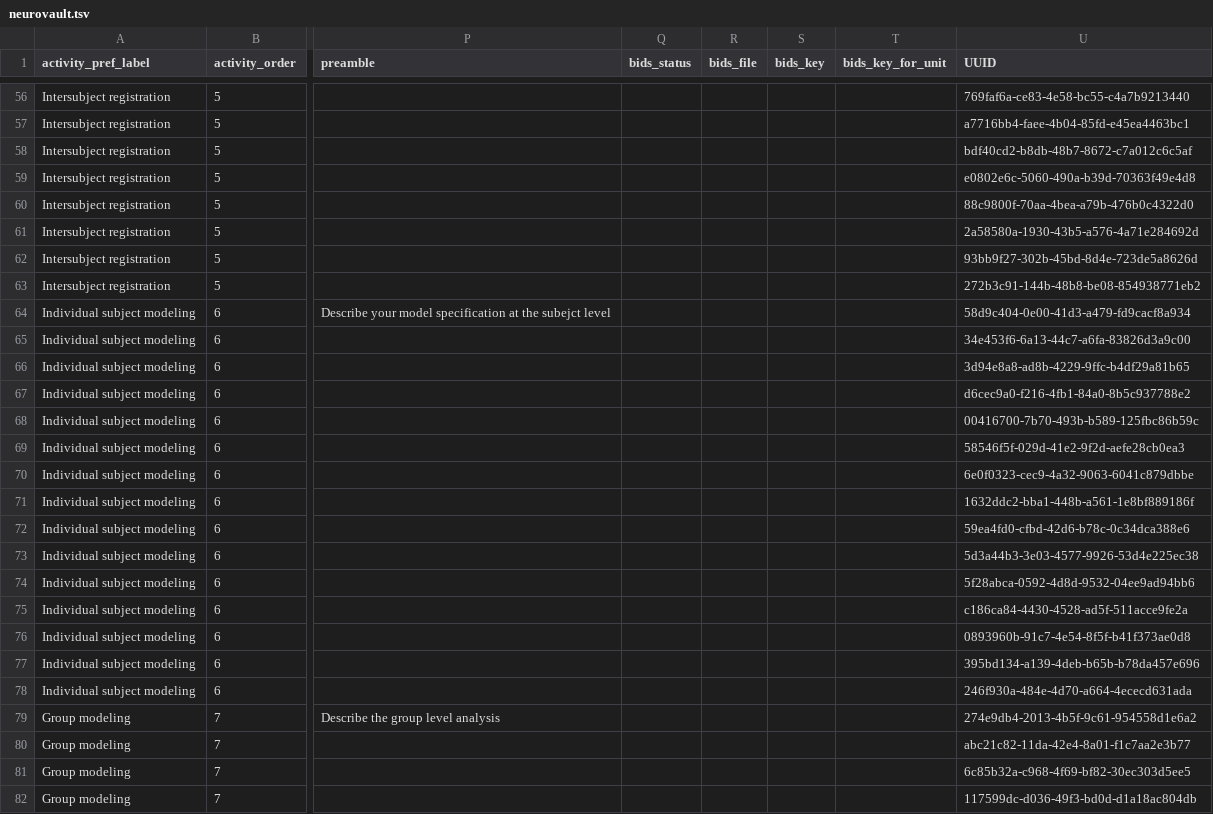
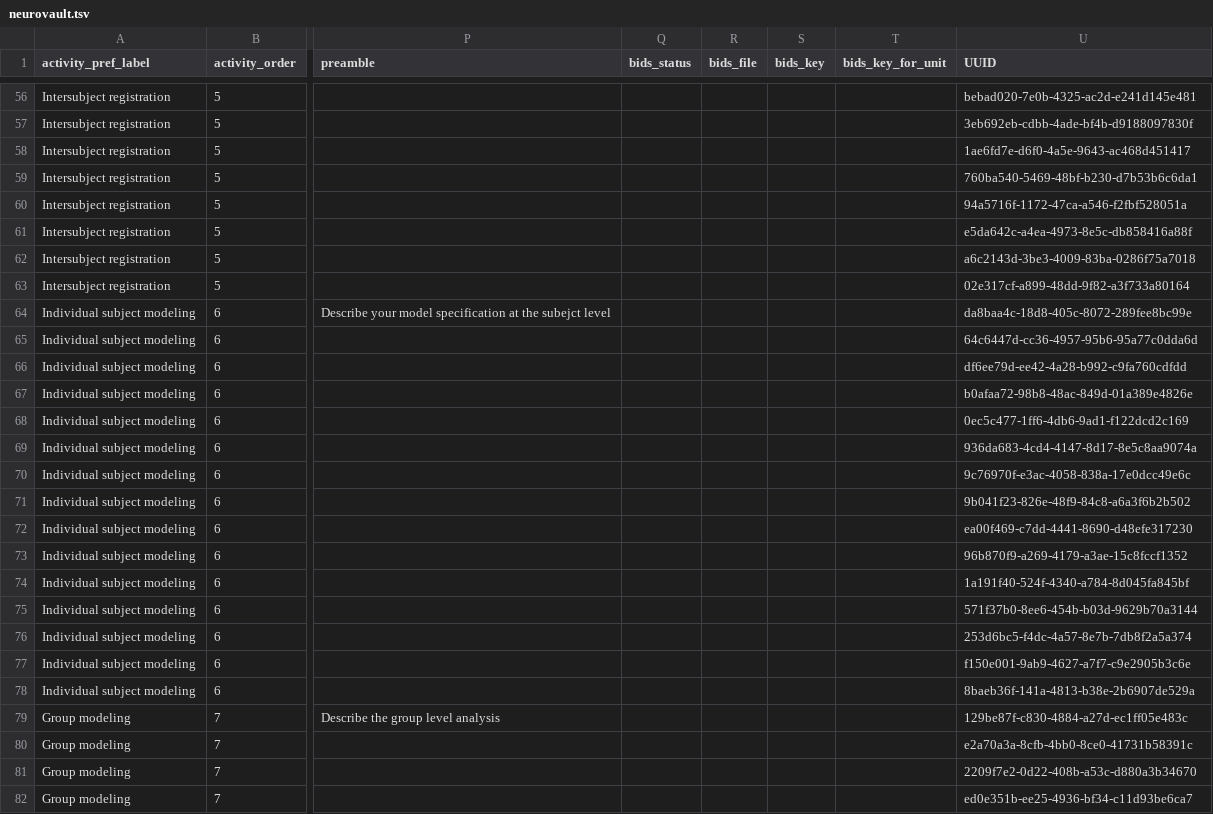
Before and after one commit to Remi-Gau/eCobidas, a TSV file: ecobidas/inputs/neurovault/neurovault.tsv, drawn as a sheet; only a part is shown, gaps mark what is left out; the diff covers the shown part only; the diff names each change by its address in the sheet, - before the commit and + after, or states it on an @@ line.

```diff
--- a/ecobidas/inputs/neurovault/neurovault.tsv
+++ b/ecobidas/inputs/neurovault/neurovault.tsv
-U56 (UUID): 769faf6a-ce83-4e58-bc55-c4a7b9213440
+U56 (UUID): bebad020-7e0b-4325-ac2d-e241d145e481
-U57 (UUID): a7716bb4-faee-4b04-85fd-e45ea4463bc1
+U57 (UUID): 3eb692eb-cdbb-4ade-bf4b-d9188097830f
-U58 (UUID): bdf40cd2-b8db-48b7-8672-c7a012c6c5af
+U58 (UUID): 1ae6fd7e-d6f0-4a5e-9643-ac468d451417
-U59 (UUID): e0802e6c-5060-490a-b39d-70363f49e4d8
+U59 (UUID): 760ba540-5469-48bf-b230-d7b53b6c6da1
-U60 (UUID): 88c9800f-70aa-4bea-a79b-476b0c4322d0
+U60 (UUID): 94a5716f-1172-47ca-a546-f2fbf528051a
-U61 (UUID): 2a58580a-1930-43b5-a576-4a71e284692d
+U61 (UUID): e5da642c-a4ea-4973-8e5c-db858416a88f
-U62 (UUID): 93bb9f27-302b-45bd-8d4e-723de5a8626d
+U62 (UUID): a6c2143d-3be3-4009-83ba-0286f75a7018
-U63 (UUID): 272b3c91-144b-48b8-be08-854938771eb2
+U63 (UUID): 02e317cf-a899-48dd-9f82-a3f733a80164
-U64 (UUID): 58d9c404-0e00-41d3-a479-fd9cacf8a934
+U64 (UUID): da8baa4c-18d8-405c-8072-289fee8bc99e
-U65 (UUID): 34e453f6-6a13-44c7-a6fa-83826d3a9c00
+U65 (UUID): 64c6447d-cc36-4957-95b6-95a77c0dda6d
-U66 (UUID): 3d94e8a8-ad8b-4229-9ffc-b4df29a81b65
+U66 (UUID): df6ee79d-ee42-4a28-b992-c9fa760cdfdd
-U67 (UUID): d6cec9a0-f216-4fb1-84a0-8b5c937788e2
+U67 (UUID): b0afaa72-98b8-48ac-849d-01a389e4826e
-U68 (UUID): 00416700-7b70-493b-b589-125fbc86b59c
+U68 (UUID): 0ec5c477-1ff6-4db6-9ad1-f122dcd2c169
-U69 (UUID): 58546f5f-029d-41e2-9f2d-aefe28cb0ea3
+U69 (UUID): 936da683-4cd4-4147-8d17-8e5c8aa9074a
-U70 (UUID): 6e0f0323-cec9-4a32-9063-6041c879dbbe
+U70 (UUID): 9c76970f-e3ac-4058-838a-17e0dcc49e6c
-U71 (UUID): 1632ddc2-bba1-448b-a561-1e8bf889186f
+U71 (UUID): 9b041f23-826e-48f9-84c8-a6a3f6b2b502
-U72 (UUID): 59ea4fd0-cfbd-42d6-b78c-0c34dca388e6
+U72 (UUID): ea00f469-c7dd-4441-8690-d48efe317230
-U73 (UUID): 5d3a44b3-3e03-4577-9926-53d4e225ec38
+U73 (UUID): 96b870f9-a269-4179-a3ae-15c8fccf1352
-U74 (UUID): 5f28abca-0592-4d8d-9532-04ee9ad94bb6
+U74 (UUID): 1a191f40-524f-4340-a784-8d045fa845bf
-U75 (UUID): c186ca84-4430-4528-ad5f-511acce9fe2a
+U75 (UUID): 571f37b0-8ee6-454b-b03d-9629b70a3144
-U76 (UUID): 0893960b-91c7-4e54-8f5f-b41f373ae0d8
+U76 (UUID): 253d6bc5-f4dc-4a57-8e7b-7db8f2a5a374
-U77 (UUID): 395bd134-a139-4deb-b65b-b78da457e696
+U77 (UUID): f150e001-9ab9-4627-a7f7-c9e2905b3c6e
-U78 (UUID): 246f930a-484e-4d70-a664-4ececd631ada
+U78 (UUID): 8baeb36f-141a-4813-b38e-2b6907de529a
-U79 (UUID): 274e9db4-2013-4b5f-9c61-954558d1e6a2
+U79 (UUID): 129be87f-c830-4884-a27d-ec1ff05e483c
-U80 (UUID): abc21c82-11da-42e4-8a01-f1c7aa2e3b77
+U80 (UUID): e2a70a3a-8cfb-4bb0-8ce0-41731b58391c
-U81 (UUID): 6c85b32a-c968-4f69-bf82-30ec303d5ee5
+U81 (UUID): 2209f7e2-0d22-408b-a53c-d880a3b34670
-U82 (UUID): 117599dc-d036-49f3-bd0d-d1a18ac804db
+U82 (UUID): ed0e351b-ee25-4936-bf34-c11d93be6ca7
```
Also changed, not shown: 60 edited cells elsewhere in this file.
